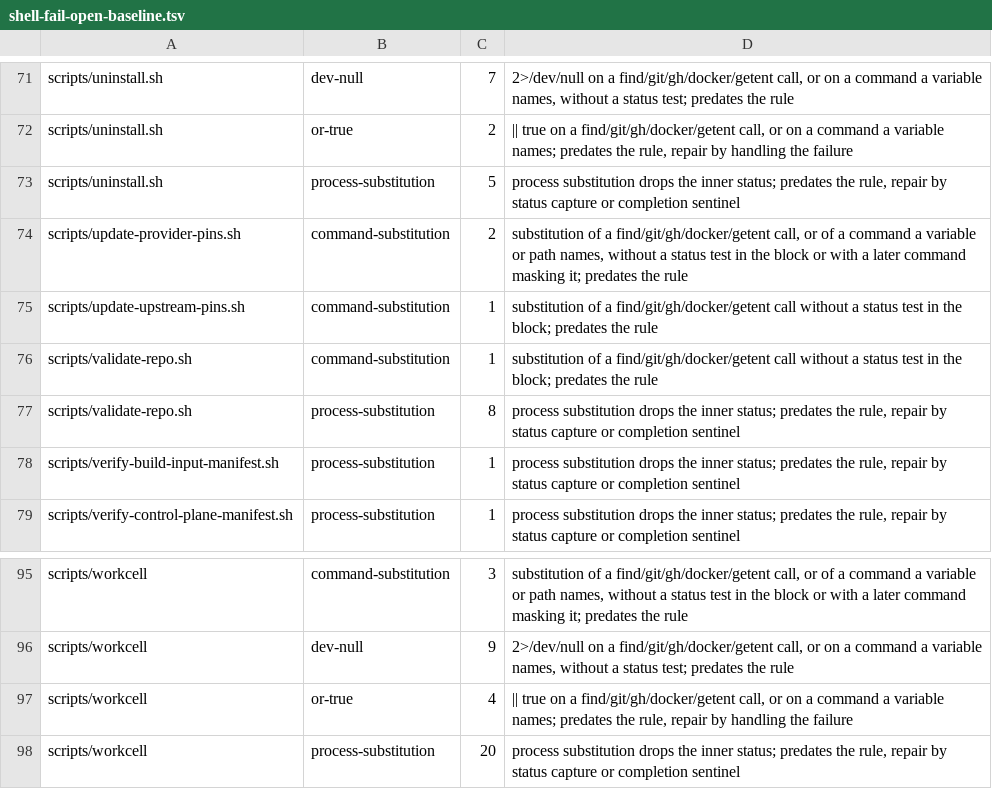
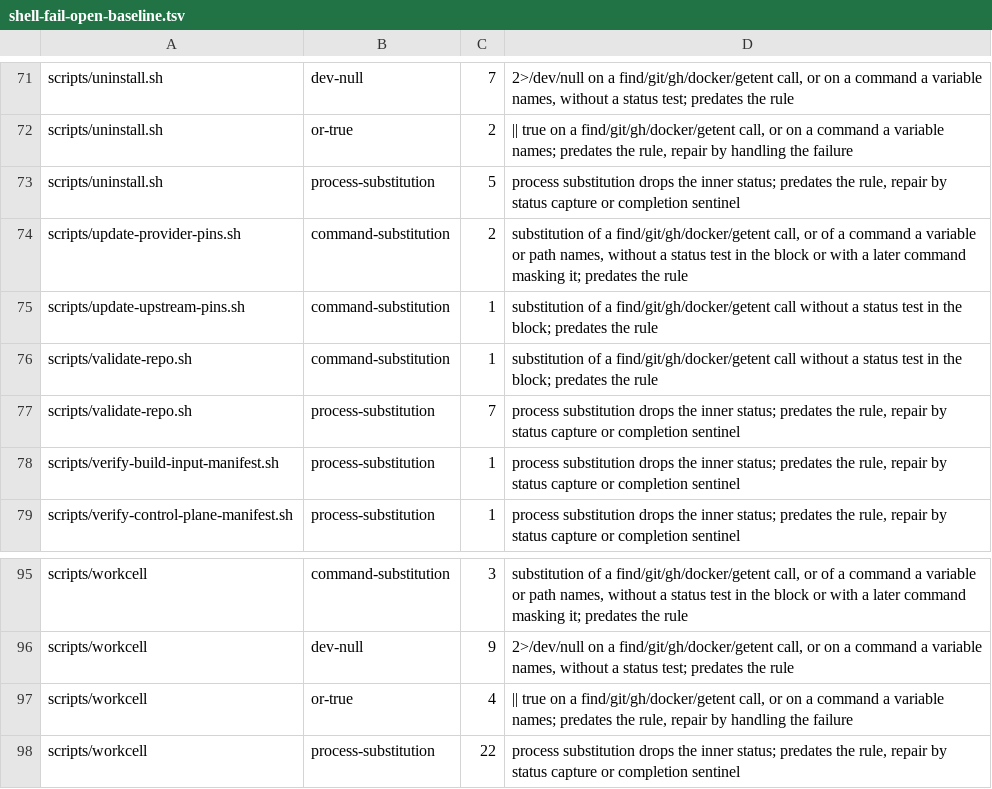
Before and after one commit to omkhar/workcell, a TSV file: policy/shell-fail-open-baseline.tsv, drawn as a sheet; only a part is shown, gaps mark what is left out.

```diff
--- a/policy/shell-fail-open-baseline.tsv
+++ b/policy/shell-fail-open-baseline.tsv
@@ -76,3 +76,3 @@ scripts/update-upstream-pins.sh	command-substitution	1	substitution of a find/gi
 scripts/validate-repo.sh	command-substitution	1	substitution of a find/git/gh/docker/getent call without a status test in the block; predates the rule
-scripts/validate-repo.sh	process-substitution	8	process substitution drops the inner status; predates the rule, repair by status capture or completion sentinel
+scripts/validate-repo.sh	process-substitution	7	process substitution drops the inner status; predates the rule, repair by status capture or completion sentinel
 scripts/verify-build-input-manifest.sh	process-substitution	1	process substitution drops the inner status; predates the rule, repair by status capture or completion sentinel
@@ -97,2 +97,2 @@ scripts/workcell	dev-null	9	2>/dev/null on a find/git/gh/docker/getent call, or
 scripts/workcell	or-true	4	|| true on a find/git/gh/docker/getent call, or on a command a variable names; predates the rule, repair by handling the failure
-scripts/workcell	process-substitution	20	process substitution drops the inner status; predates the rule, repair by status capture or completion sentinel
+scripts/workcell	process-substitution	22	process substitution drops the inner status; predates the rule, repair by status capture or completion sentinel
```
Also changed, not shown: 3 other files.
